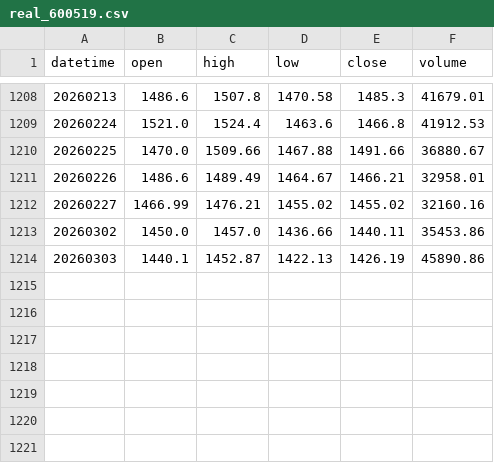
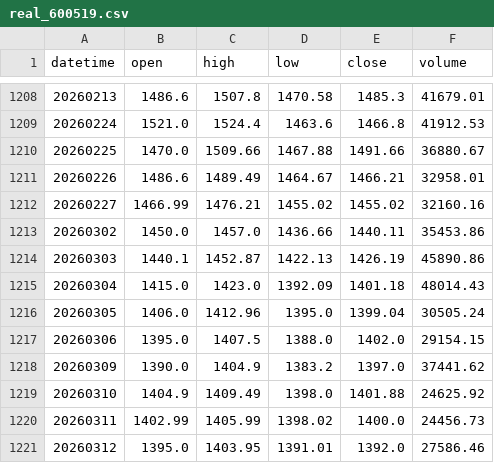
Before and after one commit to sendwealth/ai-quant-agent, a CSV file: data/real_600519.csv, drawn as a sheet; only a part is shown, gaps mark what is left out; the diff names each change by its address in the sheet, - before the commit and + after, or states it on an @@ line.

```diff
--- a/data/real_600519.csv
+++ b/data/real_600519.csv
+row 1215: 20260304 | 1415.0 | 1423.0 | 1392.09 | 1401.18 | 48014.43
+row 1216: 20260305 | 1406.0 | 1412.96 | 1395.0 | 1399.04 | 30505.24
+row 1217: 20260306 | 1395.0 | 1407.5 | 1388.0 | 1402.0 | 29154.15
+row 1218: 20260309 | 1390.0 | 1404.9 | 1383.2 | 1397.0 | 37441.62
+row 1219: 20260310 | 1404.9 | 1409.49 | 1398.0 | 1401.88 | 24625.92
+row 1220: 20260311 | 1402.99 | 1405.99 | 1398.02 | 1400.0 | 24456.73
+row 1221: 20260312 | 1395.0 | 1403.95 | 1391.01 | 1392.0 | 27586.46
```
Also changed, not shown: data/real_000858.csv, data/real_002594.csv, 46 other files.
